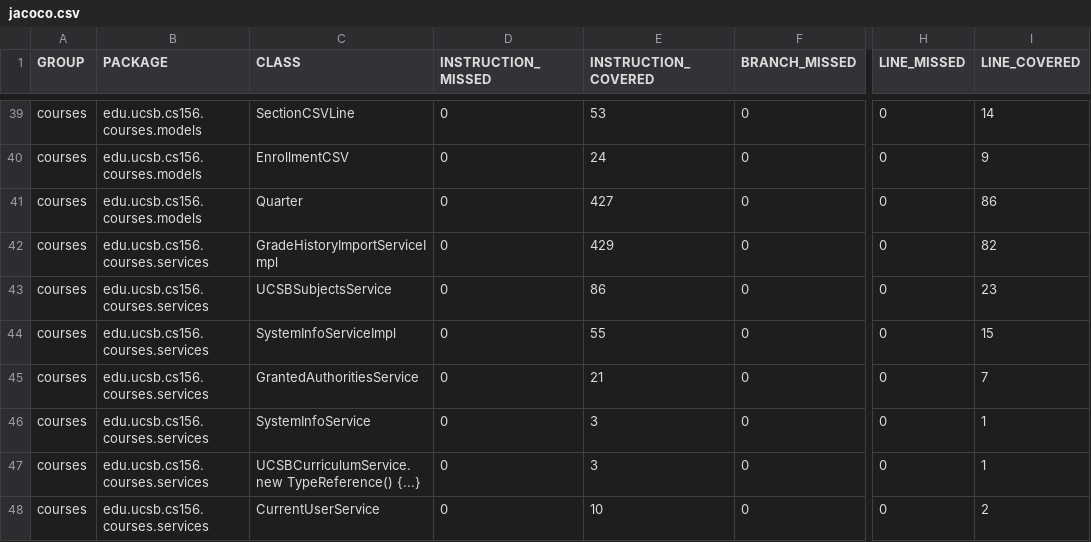
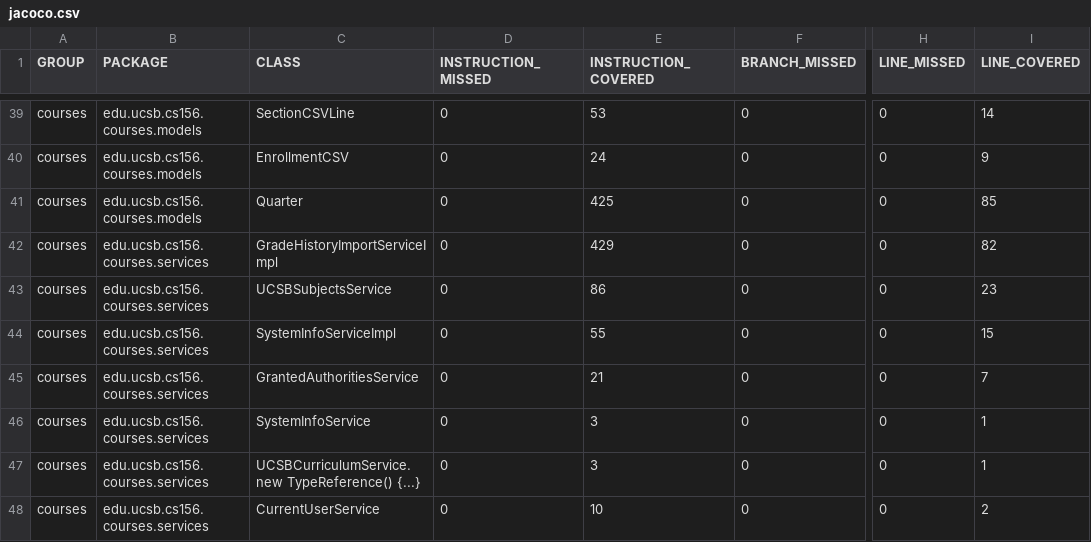
Before and after one commit to ucsb-cs156-s26/proj-courses-s26-02, a CSV file: prs/22/jacoco/jacoco.csv, drawn as a sheet; only a part is shown, gaps mark what is left out; the diff names each change by its address in the sheet, - before the commit and + after, or states it on an @@ line.

```diff
--- a/prs/22/jacoco/jacoco.csv
+++ b/prs/22/jacoco/jacoco.csv
-E41 (INSTRUCTION_COVERED): 427
+E41 (INSTRUCTION_COVERED): 425
-I41 (LINE_COVERED): 86
+I41 (LINE_COVERED): 85
```
Also changed, not shown: 7 other files.
